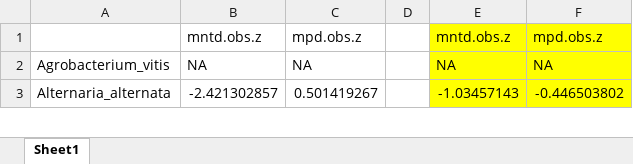
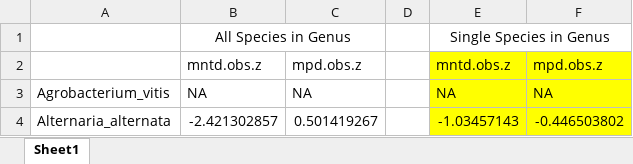
Before and after one commit to lizzieinvancouver/Wine-Grape-Disease, an Excel workbook: data/MNTD_MPDcomparison.xlsx, sheet Sheet1, drawn as a sheet; only a part is shown; values as stored, in another font and other column widths than the file's, no borders; the diff names each change by its address in the sheet, - before the commit and + after, or states it on an @@ line.

Commit message:
data

```diff
--- a/data/MNTD_MPDcomparison.xlsx (sheet Sheet1)
+++ b/data/MNTD_MPDcomparison.xlsx (sheet Sheet1)
+row 1:  | All Species in Genus |  |  | Single Species in Genus
```
